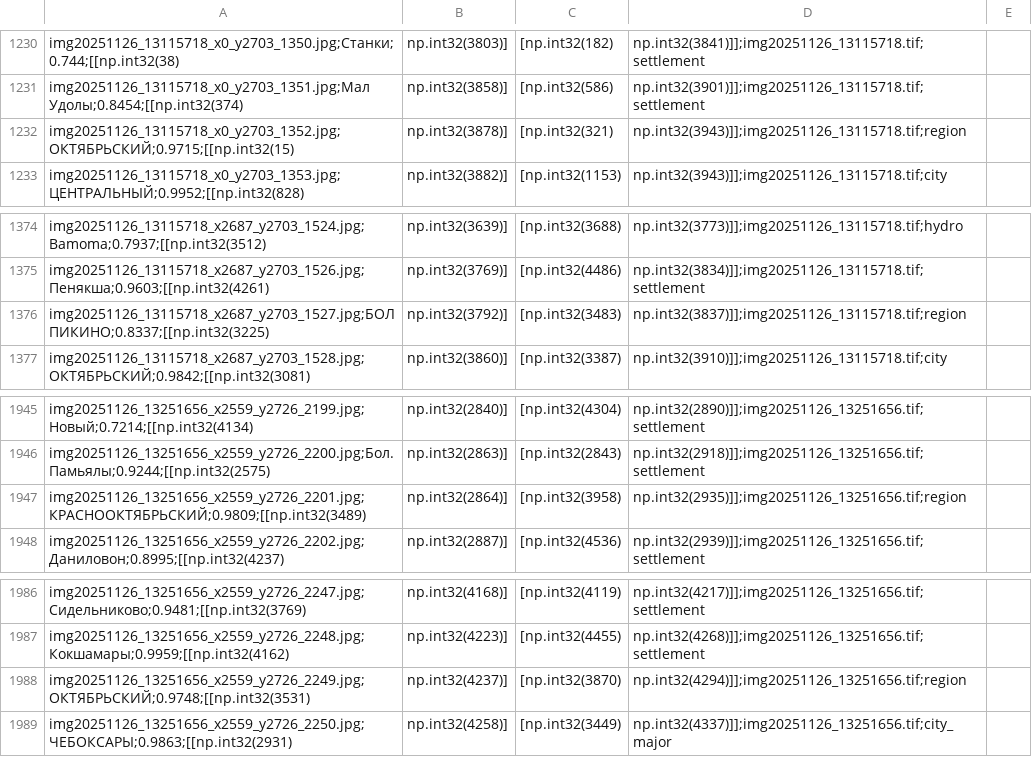
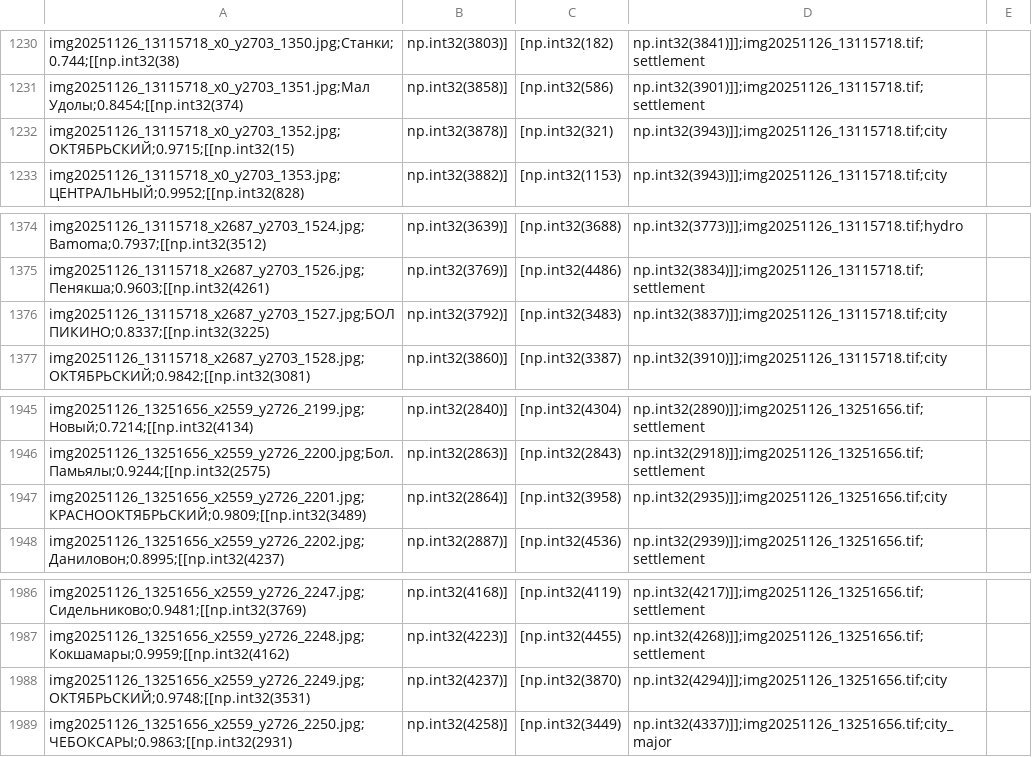
Before and after one commit to ProNinjaDev/MapOCR-Toolkit, a CSV file: data/dataset_LABELED.csv, drawn as a sheet; only a part is shown, gaps mark what is left out; the diff covers the shown part only.

Commit message:
change region to city

```diff
--- a/data/dataset_LABELED.csv
+++ b/data/dataset_LABELED.csv
@@ -1231,3 +1231,3 @@ img20251126_13115718_x0_y2703_1350.jpg;Станки;0.744;[[np.int32(38), np.int
 img20251126_13115718_x0_y2703_1351.jpg;Мал Удолы;0.8454;[[np.int32(374), np.int32(3858)], [np.int32(586), np.int32(3901)]];img20251126_13115718.tif;settlement
-img20251126_13115718_x0_y2703_1352.jpg;ОКТЯБРЬСКИЙ;0.9715;[[np.int32(15), np.int32(3878)], [np.int32(321), np.int32(3943)]];img20251126_13115718.tif;region
+img20251126_13115718_x0_y2703_1352.jpg;ОКТЯБРЬСКИЙ;0.9715;[[np.int32(15), np.int32(3878)], [np.int32(321), np.int32(3943)]];img20251126_13115718.tif;city
 img20251126_13115718_x0_y2703_1353.jpg;ЦЕНТРАЛЬНЫЙ;0.9952;[[np.int32(828), np.int32(3882)], [np.int32(1153), np.int32(3943)]];img20251126_13115718.tif;city
@@ -1375,3 +1375,3 @@ img20251126_13115718_x2687_y2703_1524.jpg;Bamoma;0.7937;[[np.int32(3512), np.int
 img20251126_13115718_x2687_y2703_1526.jpg;Пенякша;0.9603;[[np.int32(4261), np.int32(3769)], [np.int32(4486), np.int32(3834)]];img20251126_13115718.tif;settlement
-img20251126_13115718_x2687_y2703_1527.jpg;БОЛ ПИКИНО;0.8337;[[np.int32(3225), np.int32(3792)], [np.int32(3483), np.int32(3837)]];img20251126_13115718.tif;region
+img20251126_13115718_x2687_y2703_1527.jpg;БОЛ ПИКИНО;0.8337;[[np.int32(3225), np.int32(3792)], [np.int32(3483), np.int32(3837)]];img20251126_13115718.tif;city
 img20251126_13115718_x2687_y2703_1528.jpg;ОКТЯБРЬСКИЙ;0.9842;[[np.int32(3081), np.int32(3860)], [np.int32(3387), np.int32(3910)]];img20251126_13115718.tif;city
@@ -1946,3 +1946,3 @@ img20251126_13251656_x2559_y2726_2199.jpg;Новый;0.7214;[[np.int32(4134), np
 img20251126_13251656_x2559_y2726_2200.jpg;Бол.Памьялы;0.9244;[[np.int32(2575), np.int32(2863)], [np.int32(2843), np.int32(2918)]];img20251126_13251656.tif;settlement
-img20251126_13251656_x2559_y2726_2201.jpg;КРАСНООКТЯБРЬСКИЙ;0.9809;[[np.int32(3489), np.int32(2864)], [np.int32(3958), np.int32(2935)]];img20251126_13251656.tif;region
+img20251126_13251656_x2559_y2726_2201.jpg;КРАСНООКТЯБРЬСКИЙ;0.9809;[[np.int32(3489), np.int32(2864)], [np.int32(3958), np.int32(2935)]];img20251126_13251656.tif;city
 img20251126_13251656_x2559_y2726_2202.jpg;Даниловон;0.8995;[[np.int32(4237), np.int32(2887)], [np.int32(4536), np.int32(2939)]];img20251126_13251656.tif;settlement
@@ -1987,3 +1987,3 @@ img20251126_13251656_x2559_y2726_2247.jpg;Сидельниково;0.9481;[[np.i
 img20251126_13251656_x2559_y2726_2248.jpg;Кокшамары;0.9959;[[np.int32(4162), np.int32(4223)], [np.int32(4455), np.int32(4268)]];img20251126_13251656.tif;settlement
-img20251126_13251656_x2559_y2726_2249.jpg;ОКТЯБРЬСКИЙ;0.9748;[[np.int32(3531), np.int32(4237)], [np.int32(3870), np.int32(4294)]];img20251126_13251656.tif;region
+img20251126_13251656_x2559_y2726_2249.jpg;ОКТЯБРЬСКИЙ;0.9748;[[np.int32(3531), np.int32(4237)], [np.int32(3870), np.int32(4294)]];img20251126_13251656.tif;city
 img20251126_13251656_x2559_y2726_2250.jpg;ЧЕБОКСАРЫ;0.9863;[[np.int32(2931), np.int32(4258)], [np.int32(3449), np.int32(4337)]];img20251126_13251656.tif;city_major
```
Also changed, not shown: 13 edited cells elsewhere in this file.
